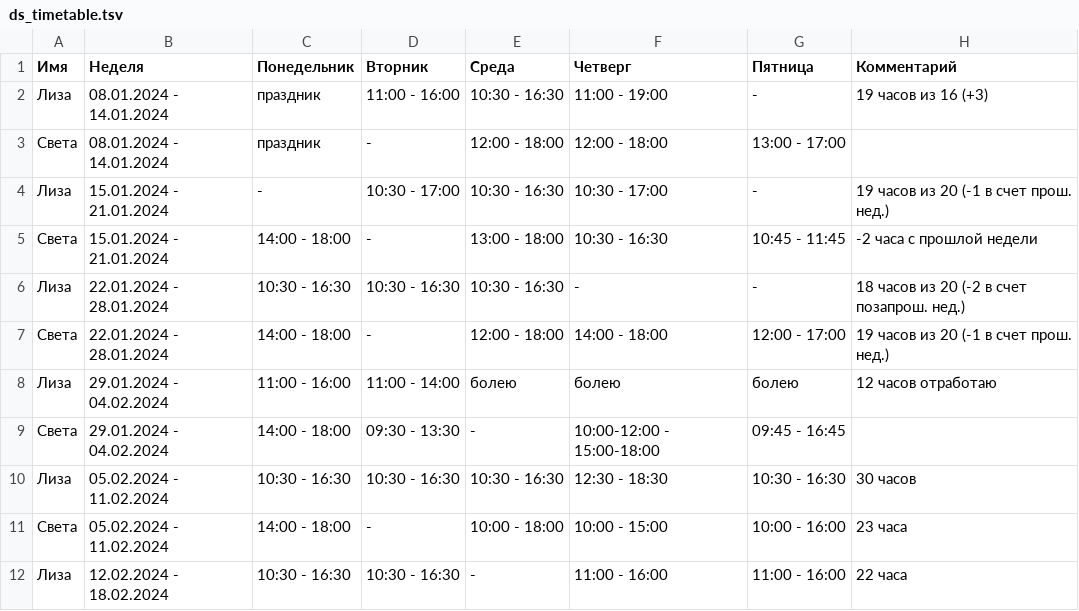
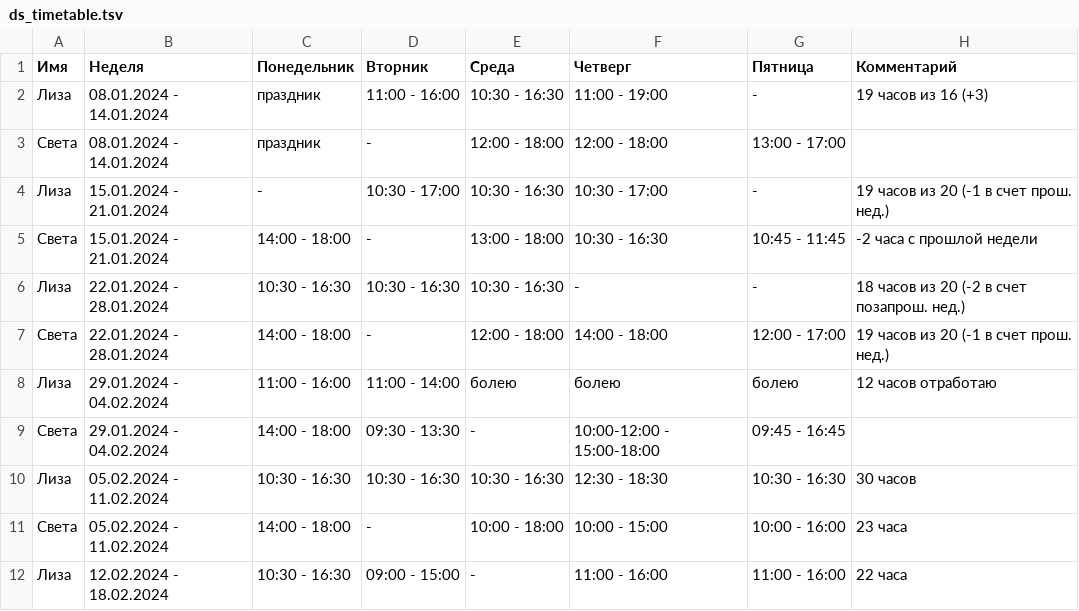
Before and after one commit to oadb-ds/timetable, a TSV file: ds_timetable.tsv, drawn as a sheet.

Commit message:
Update ds_timetable.tsv

```diff
--- a/ds_timetable.tsv
+++ b/ds_timetable.tsv
@@ -11,2 +11,2 @@
 Света	05.02.2024 - 11.02.2024	14:00 - 18:00	-	10:00 - 18:00	10:00 - 15:00	10:00 - 16:00	23 часа
-Лиза	12.02.2024 - 18.02.2024	10:30 - 16:30	10:30 - 16:30	-	11:00 - 16:00	11:00 - 16:00	22 часа
+Лиза	12.02.2024 - 18.02.2024	10:30 - 16:30	09:00 - 15:00	-	11:00 - 16:00	11:00 - 16:00	22 часа
```
